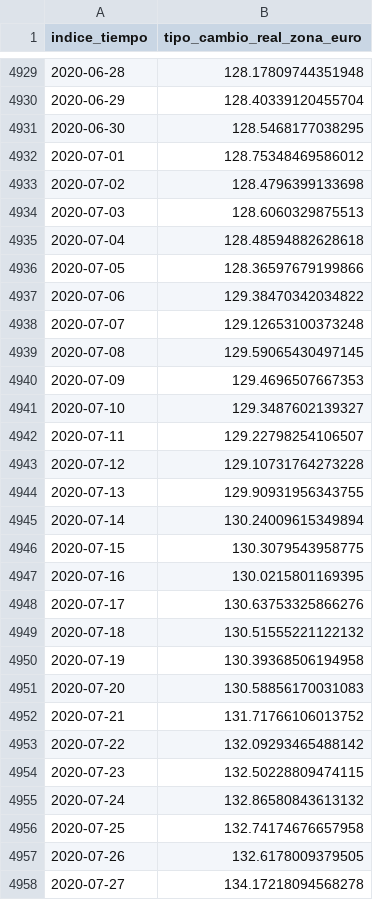
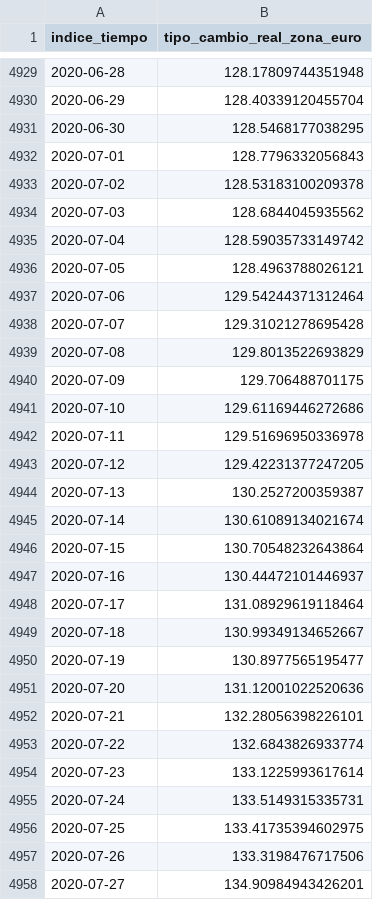
Before and after one commit to fldiaz/indicadores-dash-heroku, a CSV file: datos/tcreuro.csv, drawn as a sheet; only a part is shown, gaps mark what is left out; the diff covers the shown part only.

```diff
--- a/datos/tcreuro.csv
+++ b/datos/tcreuro.csv
@@ -4931,28 +4931,28 @@ indice_tiempo,tipo_cambio_real_zona_euro
 2020-06-30,128.5468177038295
-2020-07-01,128.75348469586012
-2020-07-02,128.4796399133698
-2020-07-03,128.6060329875513
-2020-07-04,128.48594882628618
-2020-07-05,128.36597679199866
-2020-07-06,129.38470342034822
-2020-07-07,129.12653100373248
-2020-07-08,129.59065430497145
-2020-07-09,129.4696507667353
-2020-07-10,129.3487602139327
-2020-07-11,129.22798254106507
-2020-07-12,129.10731764273228
-2020-07-13,129.90931956343755
-2020-07-14,130.24009615349894
-2020-07-15,130.3079543958775
-2020-07-16,130.0215801169395
-2020-07-17,130.63753325866276
-2020-07-18,130.51555221122132
-2020-07-19,130.39368506194958
-2020-07-20,130.58856170031083
-2020-07-21,131.71766106013752
-2020-07-22,132.09293465488142
-2020-07-23,132.50228809474115
-2020-07-24,132.86580843613132
-2020-07-25,132.74174676657958
-2020-07-26,132.6178009379505
-2020-07-27,134.17218094568278
+2020-07-01,128.7796332056843
+2020-07-02,128.53183100209378
+2020-07-03,128.6844045935562
+2020-07-04,128.59035733149742
+2020-07-05,128.4963788026121
+2020-07-06,129.54244371312464
+2020-07-07,129.31021278695428
+2020-07-08,129.8013522693829
+2020-07-09,129.706488701175
+2020-07-10,129.61169446272686
+2020-07-11,129.51696950336978
+2020-07-12,129.42231377247205
+2020-07-13,130.2527200359387
+2020-07-14,130.61089134021674
+2020-07-15,130.70548232643864
+2020-07-16,130.44472101446937
+2020-07-17,131.08929619118464
+2020-07-18,130.99349134652667
+2020-07-19,130.8977565195477
+2020-07-20,131.12001022520636
+2020-07-21,132.28056398226101
+2020-07-22,132.6843826933774
+2020-07-23,133.1225993617614
+2020-07-24,133.5149315335731
+2020-07-25,133.41735394602975
+2020-07-26,133.3198476717506
+2020-07-27,134.90984943426201
```
Also changed, not shown: 17 added rows and 22 edited cells elsewhere in this file, datos/ipcxcomponente.csv, datos/ipcxzona.csv, 6 other files.
